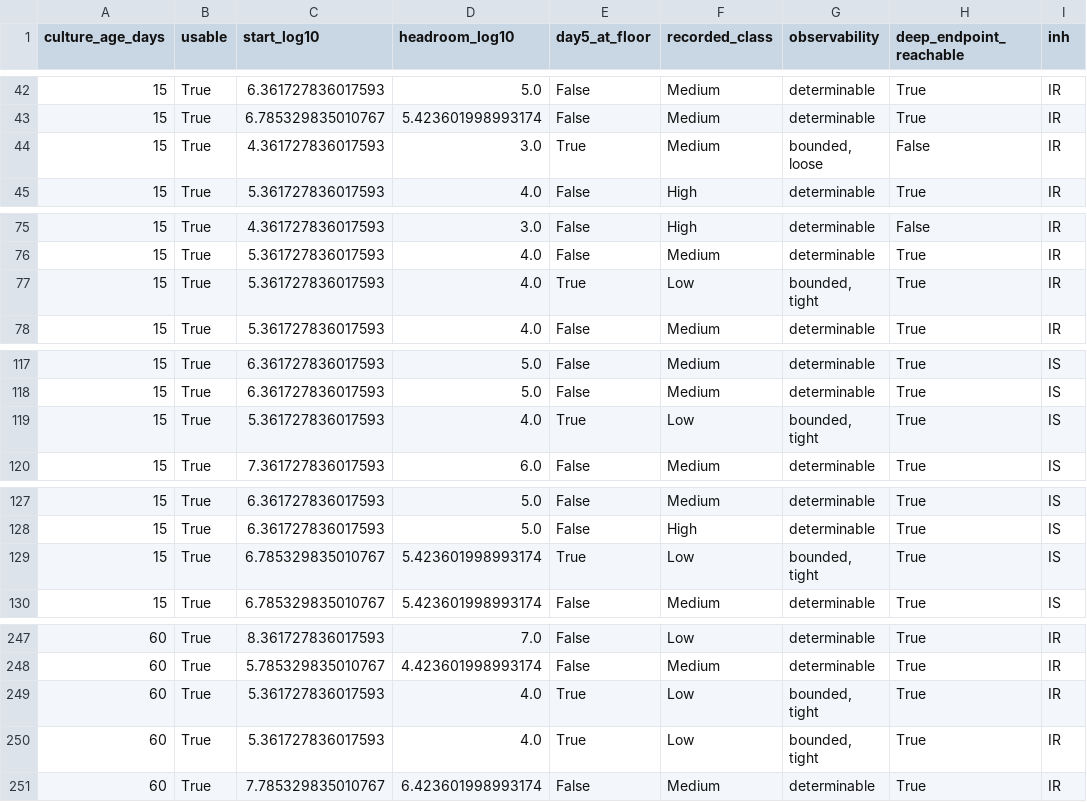
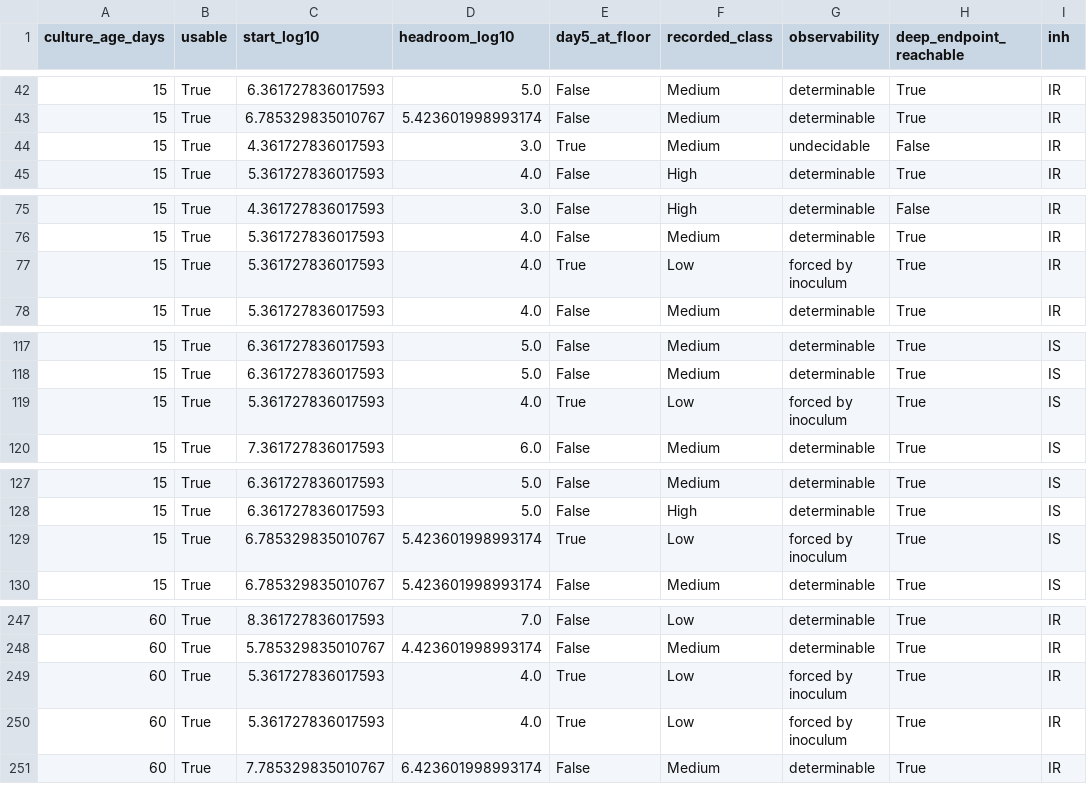
Before and after one commit to piranfar/comparative_model_presistance, a CSV file: results/tables/exp25_observability_classes.csv, drawn as a sheet; only a part is shown, gaps mark what is left out; the diff covers the shown part only.

Commit message:
@ Undo an over-correction: those twelve labels were arithmetic, not measurements
The previous commit conceded that twelve of the eighteen floored labels stand,
on the argument that a class cannot be bounded below its own floor. That is true
and it is the wrong question, and conceding it gave away a result we had.

The right question is not whether the recorded label survives the bound. It is
whether the measurement could ever have returned a different one. Sweeping the
true count across the entire range the floor admits, zero to L, and applying the
deposited thresholds gives the classes that were reachable at all:

  N0 = 230,000 and above (12 isolates)  every admissible count gives "Low"
  N0 = 23,000            (6 isolates)   the range straddles the low/medium cut

So for twelve of the eighteen the label was fixed by the starting density before
rifampicin was added and the reading contributed nothing, and for the other six
the assay cannot decide. Twelve are arithmetic and six are undecidable. None of
the eighteen is a measurement of what the drug did, which is what the original
claim said before I weakened it.

Restored in the abstract, Results section 2, the Discussion, the Conclusion and
the Figure 1C caption, with the sweep as the justification rather than the
threshold coincidence, so the claim is now better supported than in either
previous version.

exp25 reworked accordingly: the classes are determinable, forced by inoculum,
and undecidable. 43 of 43 checks agree.

Recorded because it matters more than the edit: this was an error in our own
disfavour, made while adjusting to an external review, and it was caught by the
author asking whether the calculations had been biased toward conceding. They
had been. A concession is a claim and needs checking like any other.
@

```diff
--- a/results/tables/exp25_observability_classes.csv
+++ b/results/tables/exp25_observability_classes.csv
@@ -43,3 +43,3 @@ culture_age_days,usable,start_log10,headroom_log10,day5_at_floor,recorded_class,
 15,True,6.785329835010767,5.423601998993174,False,Medium,determinable,True,IR
-15,True,4.361727836017593,3.0,True,Medium,"bounded, loose",False,IR
+15,True,4.361727836017593,3.0,True,Medium,undecidable,False,IR
 15,True,5.361727836017593,4.0,False,High,determinable,True,IR
@@ -76,3 +76,3 @@ culture_age_days,usable,start_log10,headroom_log10,day5_at_floor,recorded_class,
 15,True,5.361727836017593,4.0,False,Medium,determinable,True,IR
-15,True,5.361727836017593,4.0,True,Low,"bounded, tight",True,IR
+15,True,5.361727836017593,4.0,True,Low,forced by inoculum,True,IR
 15,True,5.361727836017593,4.0,False,Medium,determinable,True,IR
@@ -118,3 +118,3 @@ culture_age_days,usable,start_log10,headroom_log10,day5_at_floor,recorded_class,
 15,True,6.361727836017593,5.0,False,Medium,determinable,True,IS
-15,True,5.361727836017593,4.0,True,Low,"bounded, tight",True,IS
+15,True,5.361727836017593,4.0,True,Low,forced by inoculum,True,IS
 15,True,7.361727836017593,6.0,False,Medium,determinable,True,IS
@@ -128,3 +128,3 @@ culture_age_days,usable,start_log10,headroom_log10,day5_at_floor,recorded_class,
 15,True,6.361727836017593,5.0,False,High,determinable,True,IS
-15,True,6.785329835010767,5.423601998993174,True,Low,"bounded, tight",True,IS
+15,True,6.785329835010767,5.423601998993174,True,Low,forced by inoculum,True,IS
 15,True,6.785329835010767,5.423601998993174,False,Medium,determinable,True,IS
@@ -248,4 +248,4 @@ culture_age_days,usable,start_log10,headroom_log10,day5_at_floor,recorded_class,
 60,True,5.785329835010767,4.423601998993174,False,Medium,determinable,True,IR
-60,True,5.361727836017593,4.0,True,Low,"bounded, tight",True,IR
-60,True,5.361727836017593,4.0,True,Low,"bounded, tight",True,IR
+60,True,5.361727836017593,4.0,True,Low,forced by inoculum,True,IR
+60,True,5.361727836017593,4.0,True,Low,forced by inoculum,True,IR
 60,True,7.785329835010767,6.423601998993174,False,Medium,determinable,True,IR
```
Also changed, not shown: 18 edited cells elsewhere in this file, 22 other files.
